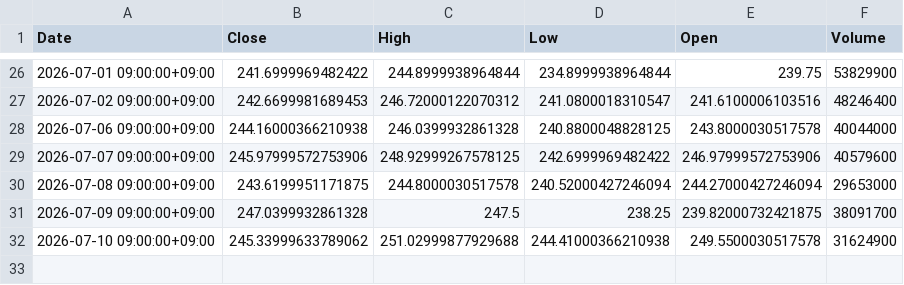
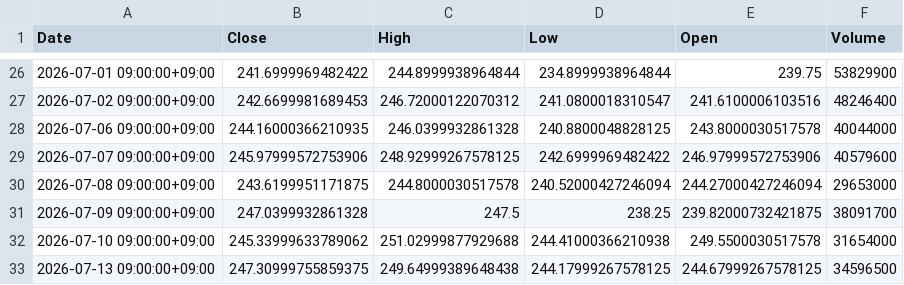
Before and after one commit to libelolen57-dotcom/j-titan, a CSV file: data/us/AMZN.csv, drawn as a sheet; only a part is shown, gaps mark what is left out.

```diff
--- a/data/us/AMZN.csv
+++ b/data/us/AMZN.csv
@@ -27,3 +27,3 @@ Date,Close,High,Low,Open,Volume
 2026-07-02 09:00:00+09:00,242.6699981689453,246.72000122070312,241.0800018310547,241.6100006103516,48246400
-2026-07-06 09:00:00+09:00,244.16000366210938,246.0399932861328,240.8800048828125,243.8000030517578,40044000
+2026-07-06 09:00:00+09:00,244.16000366210935,246.0399932861328,240.8800048828125,243.8000030517578,40044000
 2026-07-07 09:00:00+09:00,245.97999572753906,248.92999267578125,242.6999969482422,246.97999572753906,40579600
@@ -31,2 +31,3 @@ Date,Close,High,Low,Open,Volume
 2026-07-09 09:00:00+09:00,247.0399932861328,247.5,238.25,239.82000732421875,38091700
-2026-07-10 09:00:00+09:00,245.33999633789062,251.02999877929688,244.41000366210938,249.5500030517578,31624900
+2026-07-10 09:00:00+09:00,245.33999633789062,251.02999877929688,244.41000366210938,249.5500030517578,31654000
+2026-07-13 09:00:00+09:00,247.30999755859375,249.64999389648438,244.17999267578125,244.67999267578125,34596500
```
Also changed, not shown: data/us/GS.csv, data/us/MRK.csv, 38 other files.
